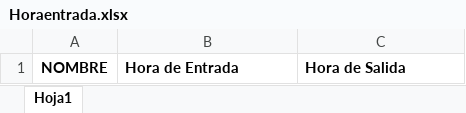
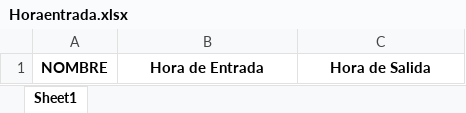
Before and after one commit to Sebas27061234/trabajo-2022, an Excel workbook: Horaentrada.xlsx, sheet Sheet1, drawn as a sheet; values as stored, in another font and other column widths than the file's, no borders; the diff names each change by its address in the sheet, - before the commit and + after, or states it on an @@ line.

```diff
--- a/Horaentrada.xlsx (sheet Sheet1)
+++ b/Horaentrada.xlsx (sheet Sheet1)
-sheet tab: Hoja1
+sheet tab: Sheet1
-B1:C1 alignment: left
+B1:C1 alignment: center
```
Also changed, not shown: Hospital.xlsx, USERS.xlsx, 1 other file.
